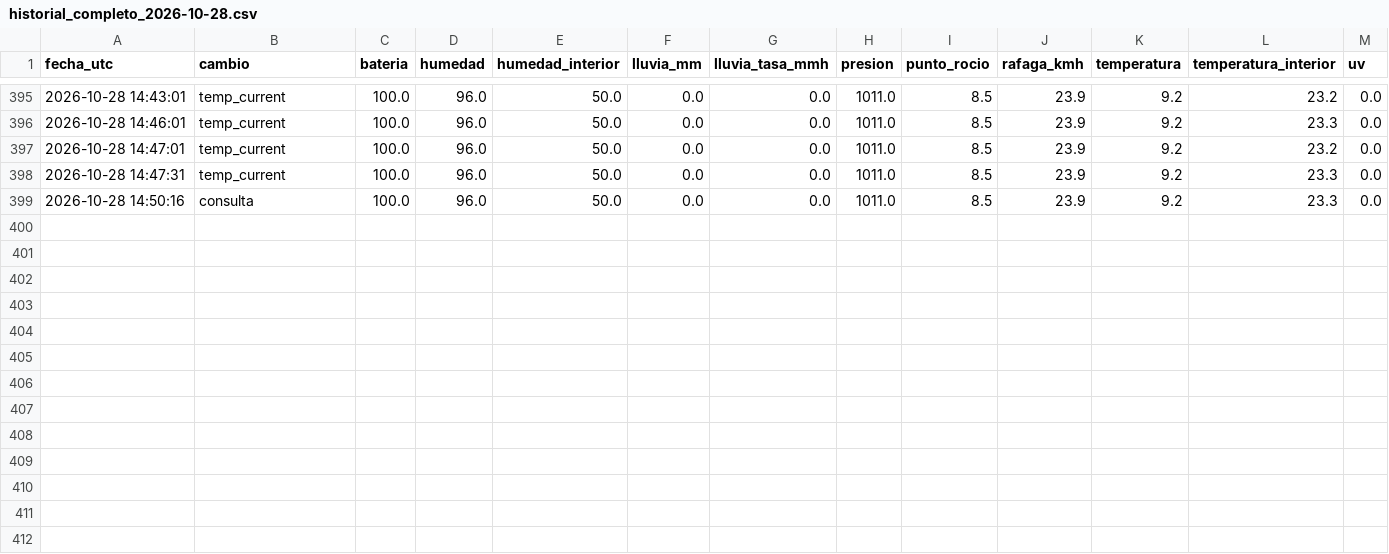
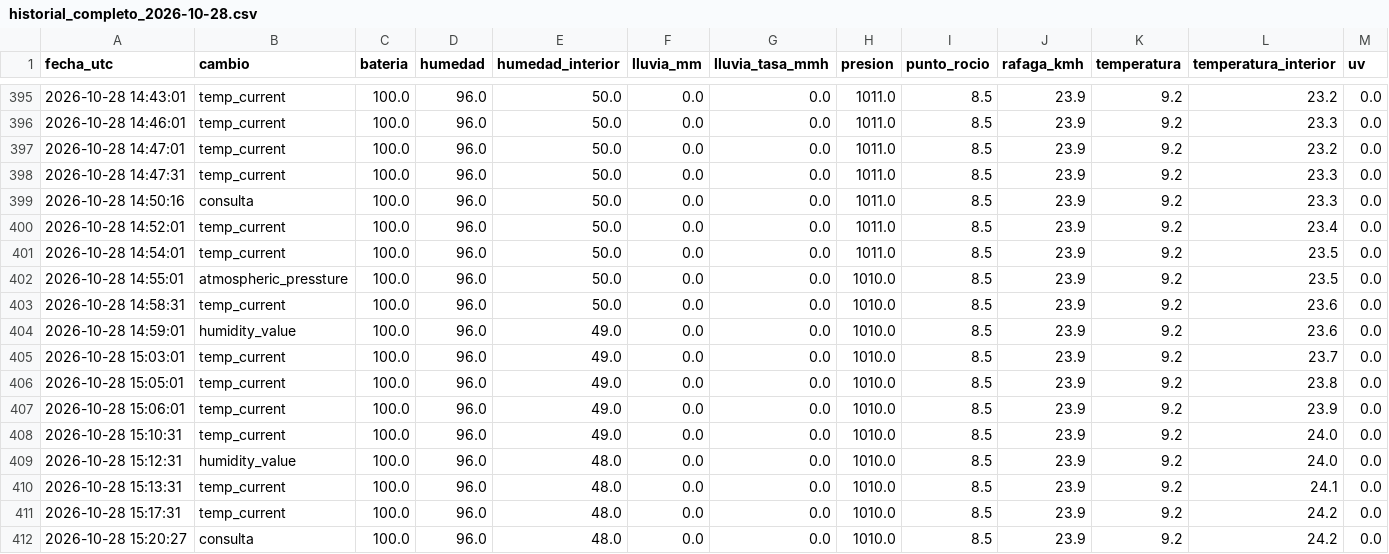
Before and after one commit to nacho7600/eldoradito, a CSV file: data/historial_completo_2026-10-28.csv, drawn as a sheet; only a part is shown, gaps mark what is left out; rows hold the shown columns only; the diff names each change by its address in the sheet, - before the commit and + after, or states it on an @@ line.

```diff
--- a/data/historial_completo_2026-10-28.csv
+++ b/data/historial_completo_2026-10-28.csv
+row 400: 2026-10-28 14:52:01 | temp_current | 100.0 | 96.0 | 50.0 | 0.0 | 0.0 | 1011.0 | 8.5 | 23.9 | 9.2 | 23.4 | 0.0
+row 401: 2026-10-28 14:54:01 | temp_current | 100.0 | 96.0 | 50.0 | 0.0 | 0.0 | 1011.0 | 8.5 | 23.9 | 9.2 | 23.5 | 0.0
+row 402: 2026-10-28 14:55:01 | atmospheric_pressture | 100.0 | 96.0 | 50.0 | 0.0 | 0.0 | 1010.0 | 8.5 | 23.9 | 9.2 | 23.5 | 0.0
+row 403: 2026-10-28 14:58:31 | temp_current | 100.0 | 96.0 | 50.0 | 0.0 | 0.0 | 1010.0 | 8.5 | 23.9 | 9.2 | 23.6 | 0.0
+row 404: 2026-10-28 14:59:01 | humidity_value | 100.0 | 96.0 | 49.0 | 0.0 | 0.0 | 1010.0 | 8.5 | 23.9 | 9.2 | 23.6 | 0.0
+row 405: 2026-10-28 15:03:01 | temp_current | 100.0 | 96.0 | 49.0 | 0.0 | 0.0 | 1010.0 | 8.5 | 23.9 | 9.2 | 23.7 | 0.0
+row 406: 2026-10-28 15:05:01 | temp_current | 100.0 | 96.0 | 49.0 | 0.0 | 0.0 | 1010.0 | 8.5 | 23.9 | 9.2 | 23.8 | 0.0
+row 407: 2026-10-28 15:06:01 | temp_current | 100.0 | 96.0 | 49.0 | 0.0 | 0.0 | 1010.0 | 8.5 | 23.9 | 9.2 | 23.9 | 0.0
+row 408: 2026-10-28 15:10:31 | temp_current | 100.0 | 96.0 | 49.0 | 0.0 | 0.0 | 1010.0 | 8.5 | 23.9 | 9.2 | 24.0 | 0.0
+row 409: 2026-10-28 15:12:31 | humidity_value | 100.0 | 96.0 | 48.0 | 0.0 | 0.0 | 1010.0 | 8.5 | 23.9 | 9.2 | 24.0 | 0.0
+row 410: 2026-10-28 15:13:31 | temp_current | 100.0 | 96.0 | 48.0 | 0.0 | 0.0 | 1010.0 | 8.5 | 23.9 | 9.2 | 24.1 | 0.0
+row 411: 2026-10-28 15:17:31 | temp_current | 100.0 | 96.0 | 48.0 | 0.0 | 0.0 | 1010.0 | 8.5 | 23.9 | 9.2 | 24.2 | 0.0
+row 412: 2026-10-28 15:20:27 | consulta | 100.0 | 96.0 | 48.0 | 0.0 | 0.0 | 1010.0 | 8.5 | 23.9 | 9.2 | 24.2 | 0.0
```
Also changed, not shown: data/historial.csv, 1 other file.
